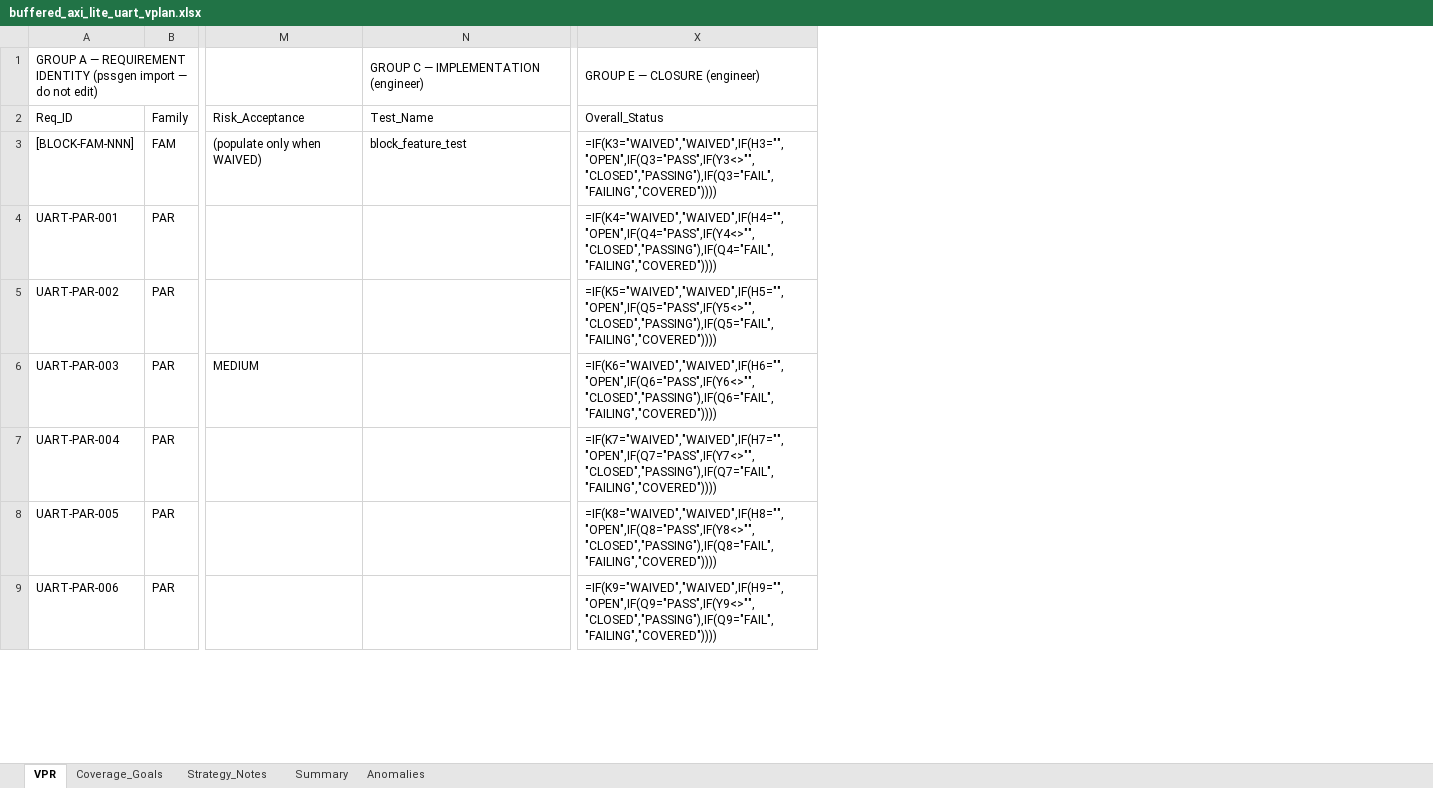
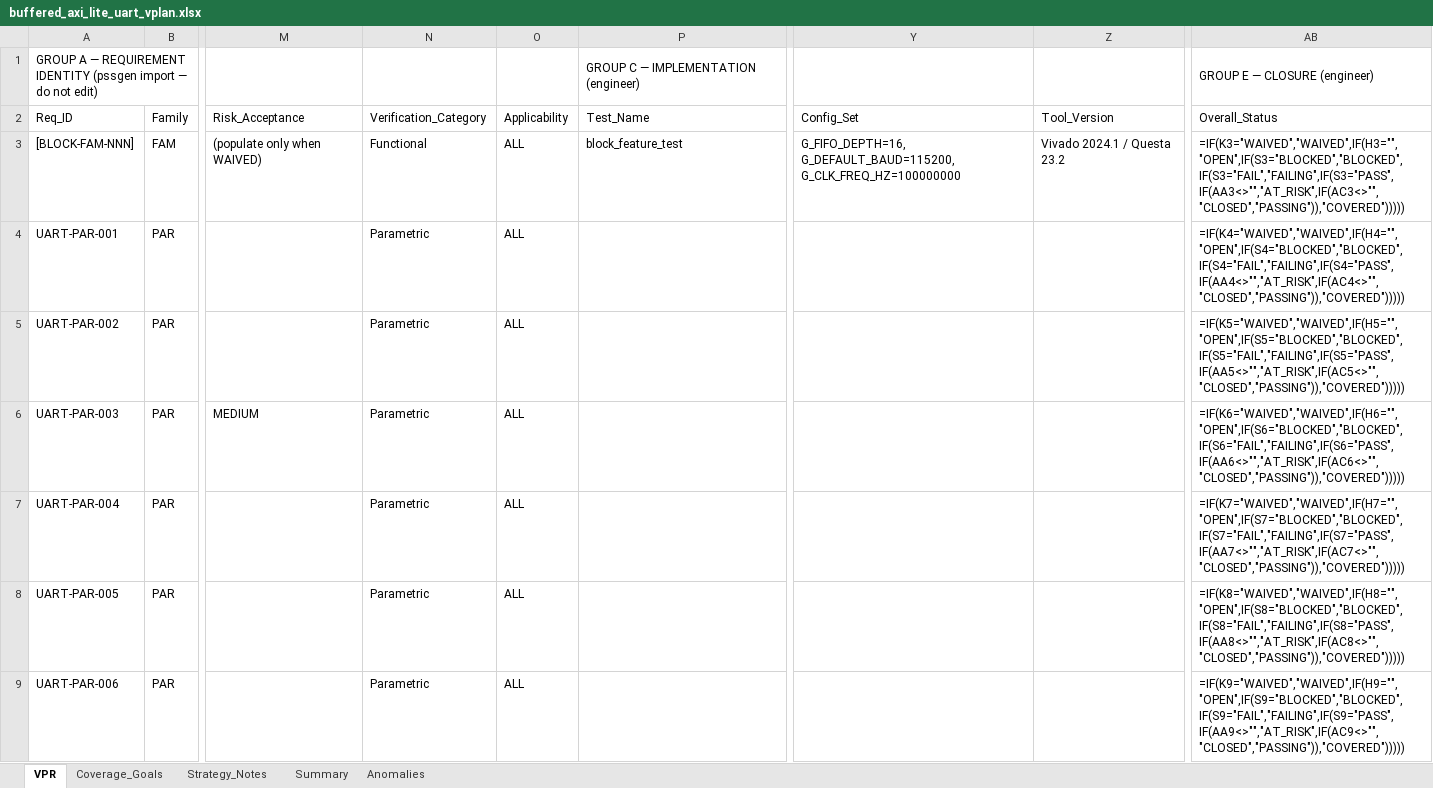
Before and after one commit to BelTechSystems/pssgen, an Excel workbook: ip/buffered_axi_lite_uart/buffered_axi_lite_uart_vplan.xlsx, sheet VPR, drawn as a sheet; only a part is shown, gaps mark what is left out; values as stored, in another font and other column widths than the file's, no cell formats; formulas without a stored value are shown as written; conditional formats not drawn; addresses are those after the commit; the diff covers the shown part only; the diff names each change by its address in the sheet, - before the commit and + after, or states it on an @@ line.

```diff
--- a/ip/buffered_axi_lite_uart/buffered_axi_lite_uart_vplan.xlsx (sheet VPR)
+++ b/ip/buffered_axi_lite_uart/buffered_axi_lite_uart_vplan.xlsx (sheet VPR)
+column N (Verification_Category), rows 3-9: Functional | Parametric | Parametric | Parametric | Parametric | Parametric | Parametric
+column O (Applicability), rows 3-9: all ALL
+column Y (Config_Set), row 3: G_FIFO_DEPTH=16, G_DEFAULT_BAUD=115200, G_CLK_FREQ_HZ=100000000
+column Z (Tool_Version), row 3: Vivado 2024.1 / Questa 23.2
-AB3 (Overall_Status): =IF(K3="WAIVED","WAIVED",IF(H3="","OPEN",IF(Q3="PASS",IF(Y3<>"","CLOSED","PASSING"),IF(Q3="FAIL","FAILING","COVERED"))))
+AB3 (Overall_Status): =IF(K3="WAIVED","WAIVED",IF(H3="","OPEN",IF(S3="BLOCKED","BLOCKED",IF(S3="FAIL","FAILING",IF(S3="PASS",IF(AA3<>"","AT_RISK",IF(AC3<>"","CLOSED","PASSING")),"COVERED")))))
-AB4 (Overall_Status): =IF(K4="WAIVED","WAIVED",IF(H4="","OPEN",IF(Q4="PASS",IF(Y4<>"","CLOSED","PASSING"),IF(Q4="FAIL","FAILING","COVERED"))))
+AB4 (Overall_Status): =IF(K4="WAIVED","WAIVED",IF(H4="","OPEN",IF(S4="BLOCKED","BLOCKED",IF(S4="FAIL","FAILING",IF(S4="PASS",IF(AA4<>"","AT_RISK",IF(AC4<>"","CLOSED","PASSING")),"COVERED")))))
-AB5 (Overall_Status): =IF(K5="WAIVED","WAIVED",IF(H5="","OPEN",IF(Q5="PASS",IF(Y5<>"","CLOSED","PASSING"),IF(Q5="FAIL","FAILING","COVERED"))))
+AB5 (Overall_Status): =IF(K5="WAIVED","WAIVED",IF(H5="","OPEN",IF(S5="BLOCKED","BLOCKED",IF(S5="FAIL","FAILING",IF(S5="PASS",IF(AA5<>"","AT_RISK",IF(AC5<>"","CLOSED","PASSING")),"COVERED")))))
-AB6 (Overall_Status): =IF(K6="WAIVED","WAIVED",IF(H6="","OPEN",IF(Q6="PASS",IF(Y6<>"","CLOSED","PASSING"),IF(Q6="FAIL","FAILING","COVERED"))))
+AB6 (Overall_Status): =IF(K6="WAIVED","WAIVED",IF(H6="","OPEN",IF(S6="BLOCKED","BLOCKED",IF(S6="FAIL","FAILING",IF(S6="PASS",IF(AA6<>"","AT_RISK",IF(AC6<>"","CLOSED","PASSING")),"COVERED")))))
-AB7 (Overall_Status): =IF(K7="WAIVED","WAIVED",IF(H7="","OPEN",IF(Q7="PASS",IF(Y7<>"","CLOSED","PASSING"),IF(Q7="FAIL","FAILING","COVERED"))))
+AB7 (Overall_Status): =IF(K7="WAIVED","WAIVED",IF(H7="","OPEN",IF(S7="BLOCKED","BLOCKED",IF(S7="FAIL","FAILING",IF(S7="PASS",IF(AA7<>"","AT_RISK",IF(AC7<>"","CLOSED","PASSING")),"COVERED")))))
-AB8 (Overall_Status): =IF(K8="WAIVED","WAIVED",IF(H8="","OPEN",IF(Q8="PASS",IF(Y8<>"","CLOSED","PASSING"),IF(Q8="FAIL","FAILING","COVERED"))))
+AB8 (Overall_Status): =IF(K8="WAIVED","WAIVED",IF(H8="","OPEN",IF(S8="BLOCKED","BLOCKED",IF(S8="FAIL","FAILING",IF(S8="PASS",IF(AA8<>"","AT_RISK",IF(AC8<>"","CLOSED","PASSING")),"COVERED")))))
-AB9 (Overall_Status): =IF(K9="WAIVED","WAIVED",IF(H9="","OPEN",IF(Q9="PASS",IF(Y9<>"","CLOSED","PASSING"),IF(Q9="FAIL","FAILING","COVERED"))))
+AB9 (Overall_Status): =IF(K9="WAIVED","WAIVED",IF(H9="","OPEN",IF(S9="BLOCKED","BLOCKED",IF(S9="FAIL","FAILING",IF(S9="PASS",IF(AA9<>"","AT_RISK",IF(AC9<>"","CLOSED","PASSING")),"COVERED")))))
```
Also changed, not shown: 135 edited cells elsewhere in this sheet, sheet Summary, sheet Anomalies, sheet Coverage_Goals, cell formats, docs/pssgen_vpr_template.xlsx, 3 other files.
